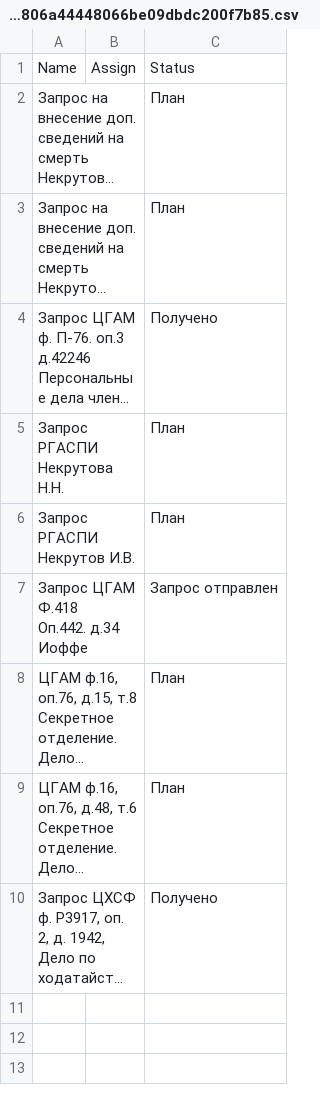
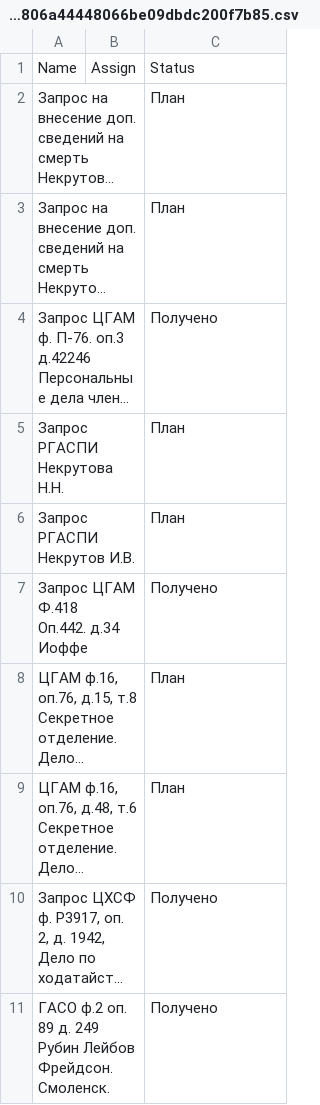
Before and after one commit to EzikMarconi/ezikmarconi.github.io, a CSV file: Генеалогия/Блокнот/Запросы в Архивы и ЗАГС 2db5806a44448066be09dbdc200f7b85.csv, drawn as a sheet; long unchanged cells end in …; the diff names each change by its address in the sheet, - before the commit and + after, or states it on an @@ line.

```diff
--- a/Генеалогия/Блокнот/Запросы в Архивы и ЗАГС 2db5806a44448066be09dbdc200f7b85.csv
+++ b/Генеалогия/Блокнот/Запросы в Архивы и ЗАГС 2db5806a44448066be09dbdc200f7b85.csv
-C7: Запрос отправлен
+C7: Получено
+row 11: ГАСО ф.2 оп. 89 д. 249 Рубин Лейбов Фрейдсон. Смоленск. |  | Получено
```
Also changed, not shown: 44 other files.
